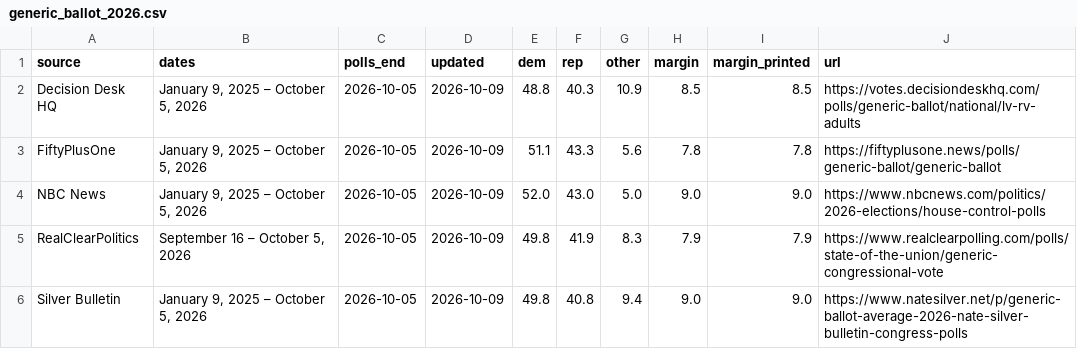
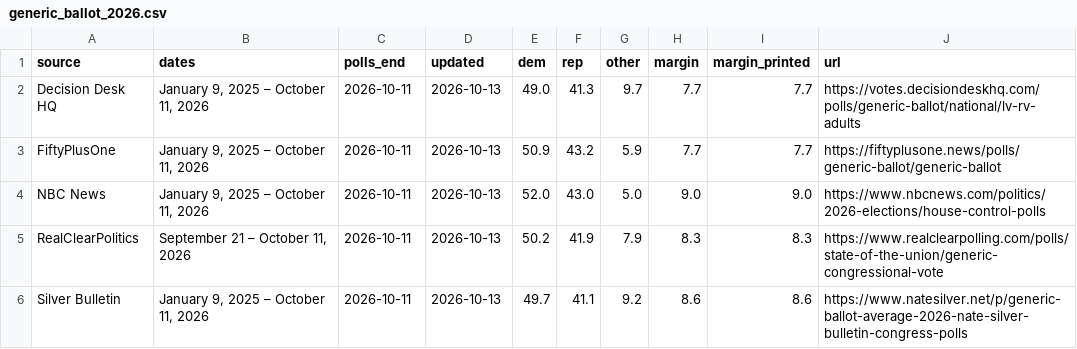
Before and after one commit to EasyLearnJava/race-for-congress, a CSV file: data/clean/generic_ballot_2026.csv, drawn as a sheet.

```diff
--- a/data/clean/generic_ballot_2026.csv
+++ b/data/clean/generic_ballot_2026.csv
@@ -1,6 +1,6 @@
 source,dates,polls_end,updated,dem,rep,other,margin,margin_printed,url
-Decision Desk HQ,"January 9, 2025 – October 5, 2026",2026-10-05,2026-10-09,48.8,40.3,10.9,8.5,8.5,https://votes.decisiondeskhq.com/polls/generic-ballot/national/lv-rv-adults
-FiftyPlusOne,"January 9, 2025 – October 5, 2026",2026-10-05,2026-10-09,51.1,43.3,5.6,7.8,7.8,https://fiftyplusone.news/polls/generic-ballot/generic-ballot
-NBC News,"January 9, 2025 – October 5, 2026",2026-10-05,2026-10-09,52.0,43.0,5.0,9.0,9.0,https://www.nbcnews.com/politics/2026-elections/house-control-polls
-RealClearPolitics,"September 16 – October 5, 2026",2026-10-05,2026-10-09,49.8,41.9,8.3,7.9,7.9,https://www.realclearpolling.com/polls/state-of-the-union/generic-congressional-vote
-Silver Bulletin,"January 9, 2025 – October 5, 2026",2026-10-05,2026-10-09,49.8,40.8,9.4,9.0,9.0,https://www.natesilver.net/p/generic-ballot-average-2026-nate-silver-bulletin-congress-polls
+Decision Desk HQ,"January 9, 2025 – October 11, 2026",2026-10-11,2026-10-13,49.0,41.3,9.7,7.7,7.7,https://votes.decisiondeskhq.com/polls/generic-ballot/national/lv-rv-adults
+FiftyPlusOne,"January 9, 2025 – October 11, 2026",2026-10-11,2026-10-13,50.9,43.2,5.9,7.7,7.7,https://fiftyplusone.news/polls/generic-ballot/generic-ballot
+NBC News,"January 9, 2025 – October 11, 2026",2026-10-11,2026-10-13,52.0,43.0,5.0,9.0,9.0,https://www.nbcnews.com/politics/2026-elections/house-control-polls
+RealClearPolitics,"September 21 – October 11, 2026",2026-10-11,2026-10-13,50.2,41.9,7.9,8.3,8.3,https://www.realclearpolling.com/polls/state-of-the-union/generic-congressional-vote
+Silver Bulletin,"January 9, 2025 – October 11, 2026",2026-10-11,2026-10-13,49.7,41.1,9.2,8.6,8.6,https://www.natesilver.net/p/generic-ballot-average-2026-nate-silver-bulletin-congress-polls
```
Also changed, not shown: data/clean/money_2026.csv, data/clean/outside_spenders_2026.csv, 3 other files.
